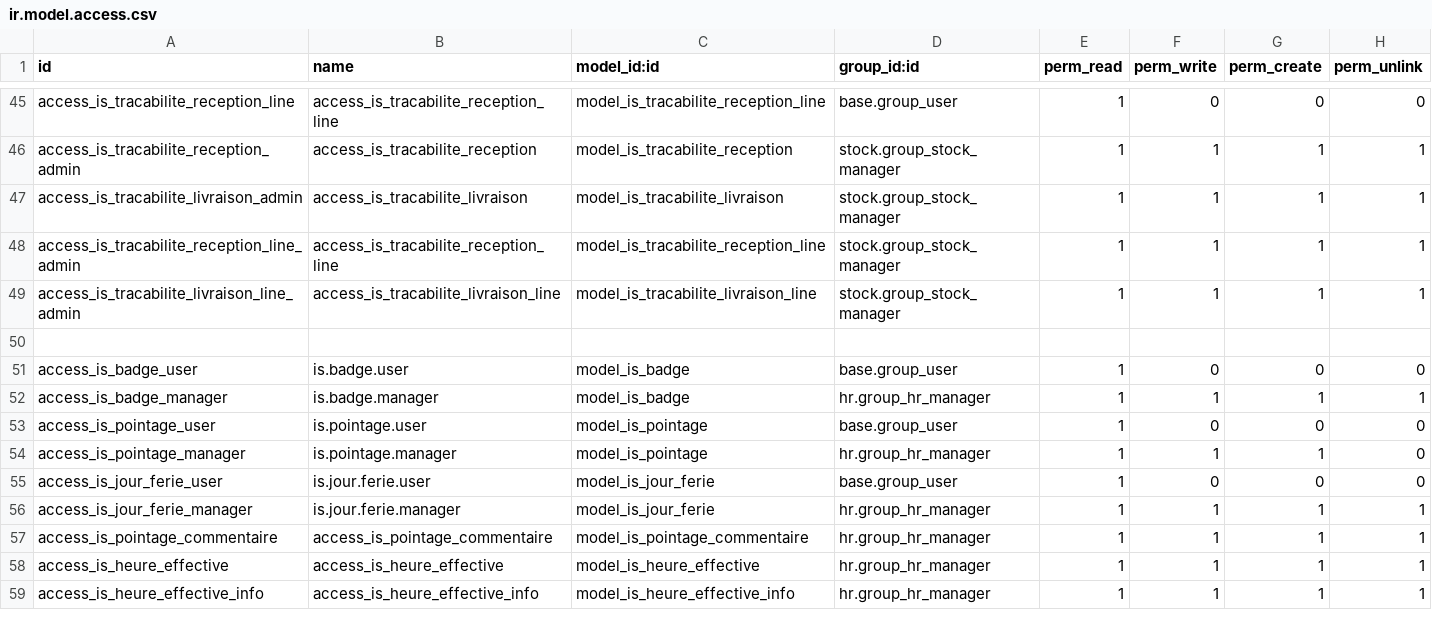
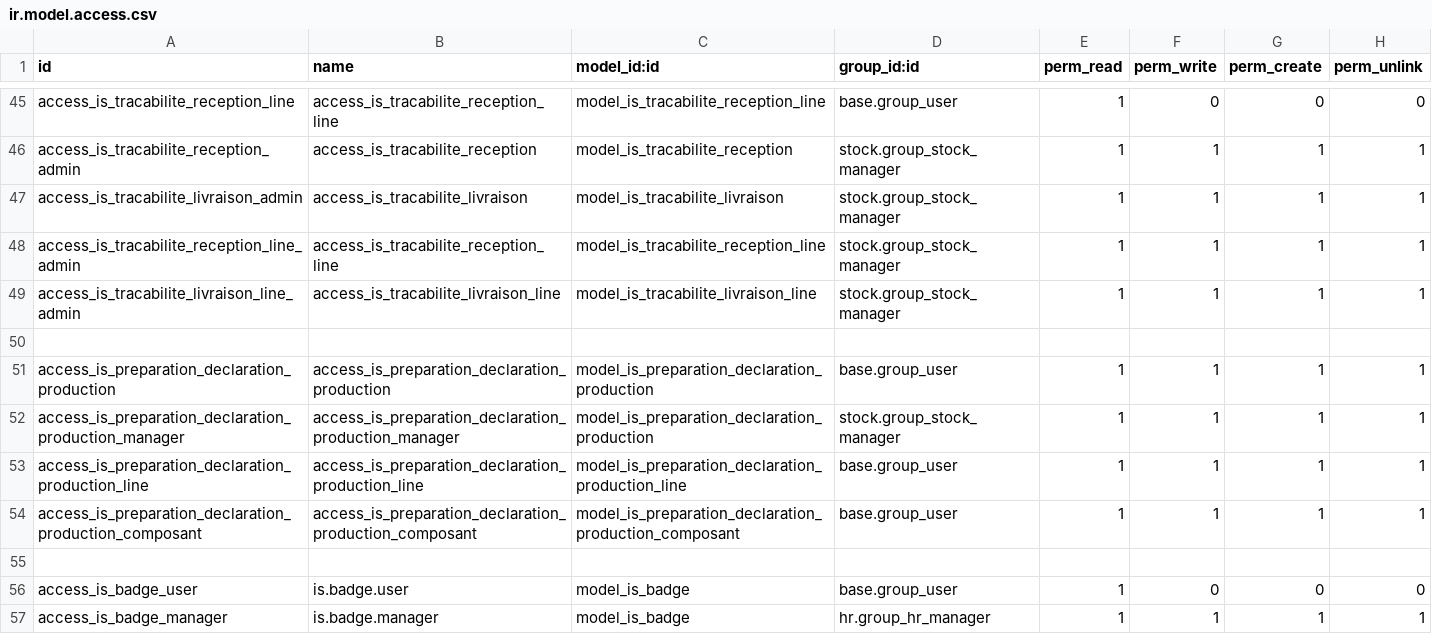
Before and after one commit to tonygalmiche/is_bsa14, a CSV file: security/ir.model.access.csv, drawn as a sheet; only a part is shown, gaps mark what is left out; the shorter side is filled out with more unchanged rows.

Commit message:
Add is_preparation_declaration_production

```diff
--- a/security/ir.model.access.csv
+++ b/security/ir.model.access.csv
@@ -50,2 +50,7 @@ access_is_tracabilite_livraison_line_admin,access_is_tracabilite_livraison_line,
 
+access_is_preparation_declaration_production,access_is_preparation_declaration_production,model_is_preparation_declaration_production,base.group_user,1,1,1,1
+access_is_preparation_declaration_production_manager,access_is_preparation_declaration_production_manager,model_is_preparation_declaration_production,stock.group_stock_manager,1,1,1,1
+access_is_preparation_declaration_production_line,access_is_preparation_declaration_production_line,model_is_preparation_declaration_production_line,base.group_user,1,1,1,1
+access_is_preparation_declaration_production_composant,access_is_preparation_declaration_production_composant,model_is_preparation_declaration_production_composant,base.group_user,1,1,1,1
+
 access_is_badge_user,is.badge.user,model_is_badge,base.group_user,1,0,0,0
```
Also changed, not shown: 5 other files.
